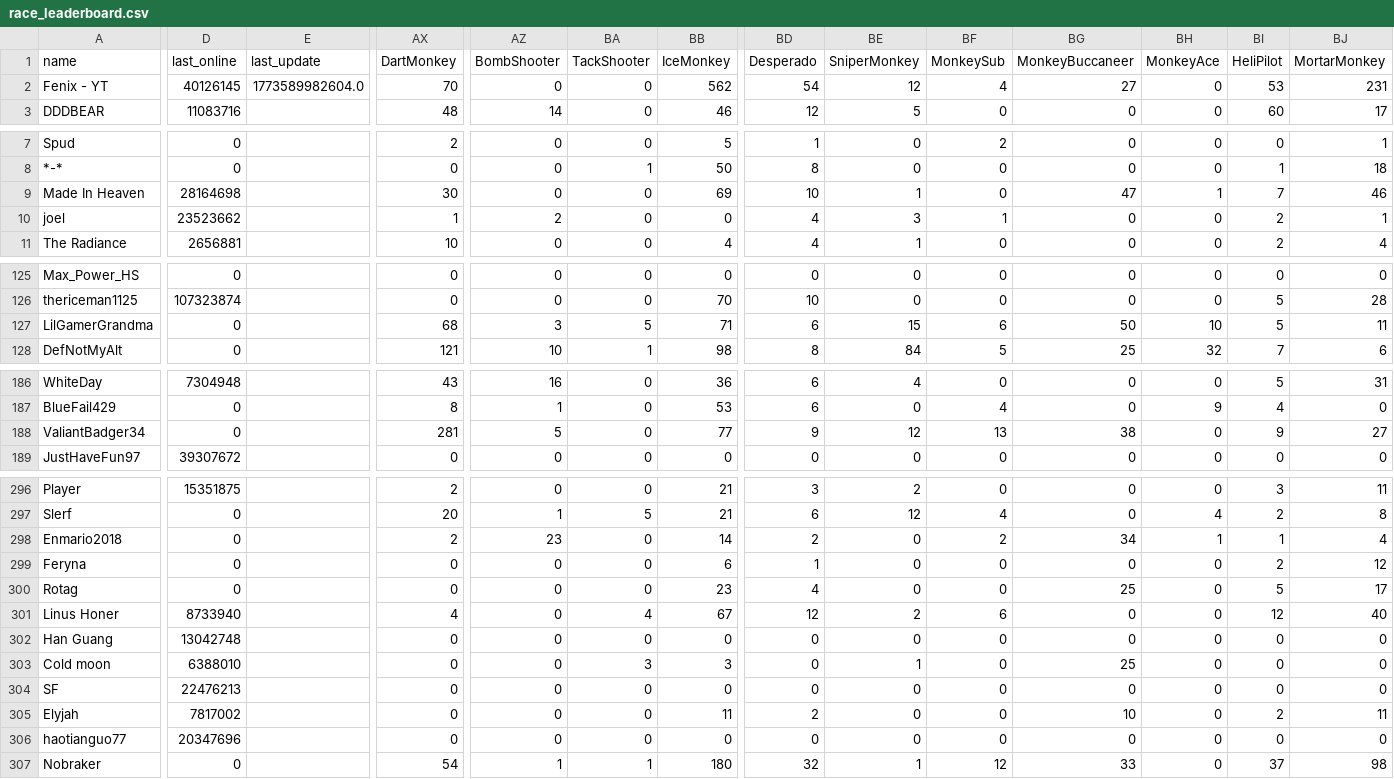
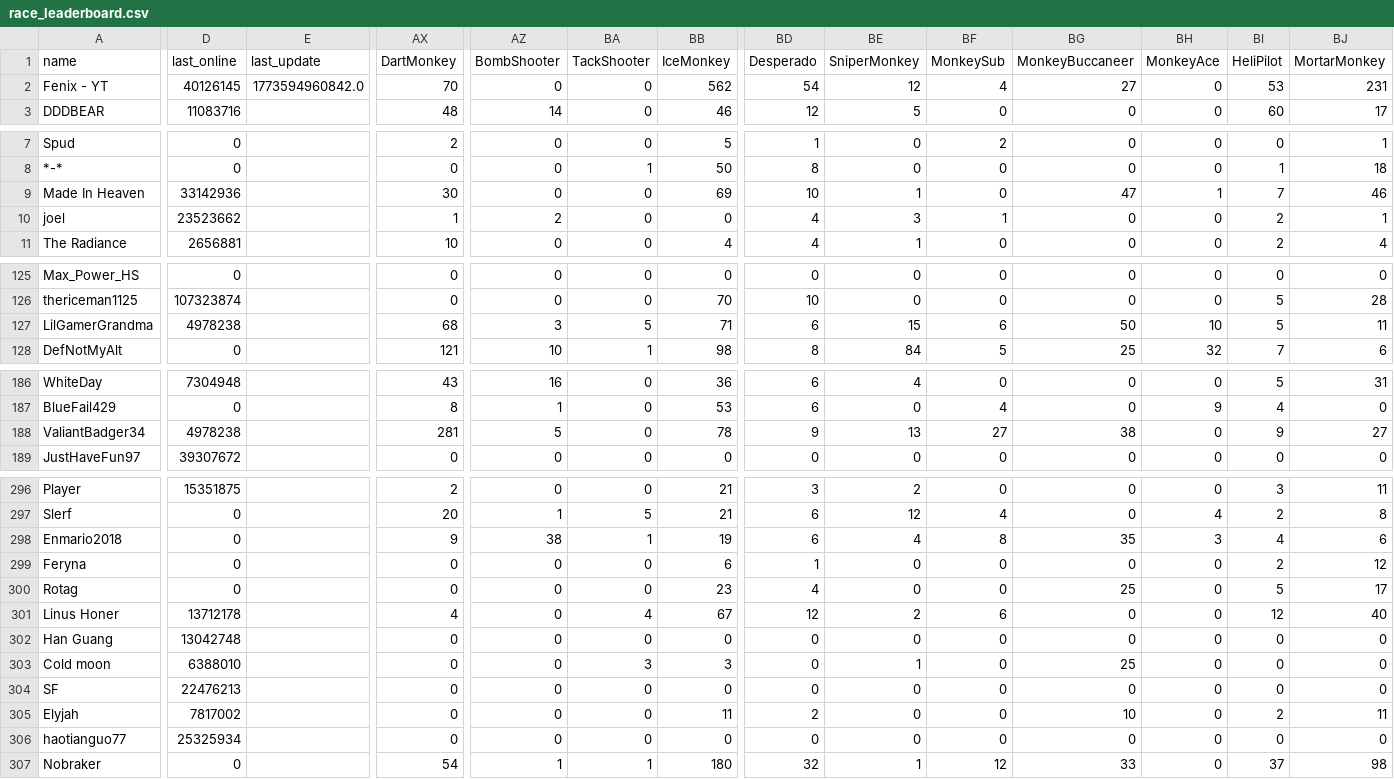
Before and after one commit to ducanup01/btd6race, a CSV file: race_leaderboard.csv, drawn as a sheet; only a part is shown, gaps mark what is left out; the diff covers the shown part only; the diff names each change by its address in the sheet, - before the commit and + after, or states it on an @@ line.

Commit message:
automatic updater

```diff
--- a/race_leaderboard.csv
+++ b/race_leaderboard.csv
-E2 (last_update): 1773589982604.0
+E2 (last_update): 1773594960842.0
-D9 (last_online): 28164698
+D9 (last_online): 33142936
-D127 (last_online): 0
+D127 (last_online): 4978238
-D188 (last_online): 0
+D188 (last_online): 4978238
-BB188 (IceMonkey): 77
+BB188 (IceMonkey): 78
-BE188 (SniperMonkey): 12
+BE188 (SniperMonkey): 13
-BF188 (MonkeySub): 13
+BF188 (MonkeySub): 27
-AX298 (DartMonkey): 2
+AX298 (DartMonkey): 9
-AZ298 (BombShooter): 23
+AZ298 (BombShooter): 38
-BA298 (TackShooter): 0
+BA298 (TackShooter): 1
-BB298 (IceMonkey): 14
+BB298 (IceMonkey): 19
-BD298 (Desperado): 2
+BD298 (Desperado): 6
-BE298 (SniperMonkey): 0
+BE298 (SniperMonkey): 4
-BF298 (MonkeySub): 2
+BF298 (MonkeySub): 8
-BG298 (MonkeyBuccaneer): 34
+BG298 (MonkeyBuccaneer): 35
-BH298 (MonkeyAce): 1
+BH298 (MonkeyAce): 3
-BI298 (HeliPilot): 1
+BI298 (HeliPilot): 4
-BJ298 (MortarMonkey): 4
+BJ298 (MortarMonkey): 6
-D301 (last_online): 8733940
+D301 (last_online): 13712178
-D306 (last_online): 20347696
+D306 (last_online): 25325934
```
Also changed, not shown: 82 edited cells elsewhere in this file.
